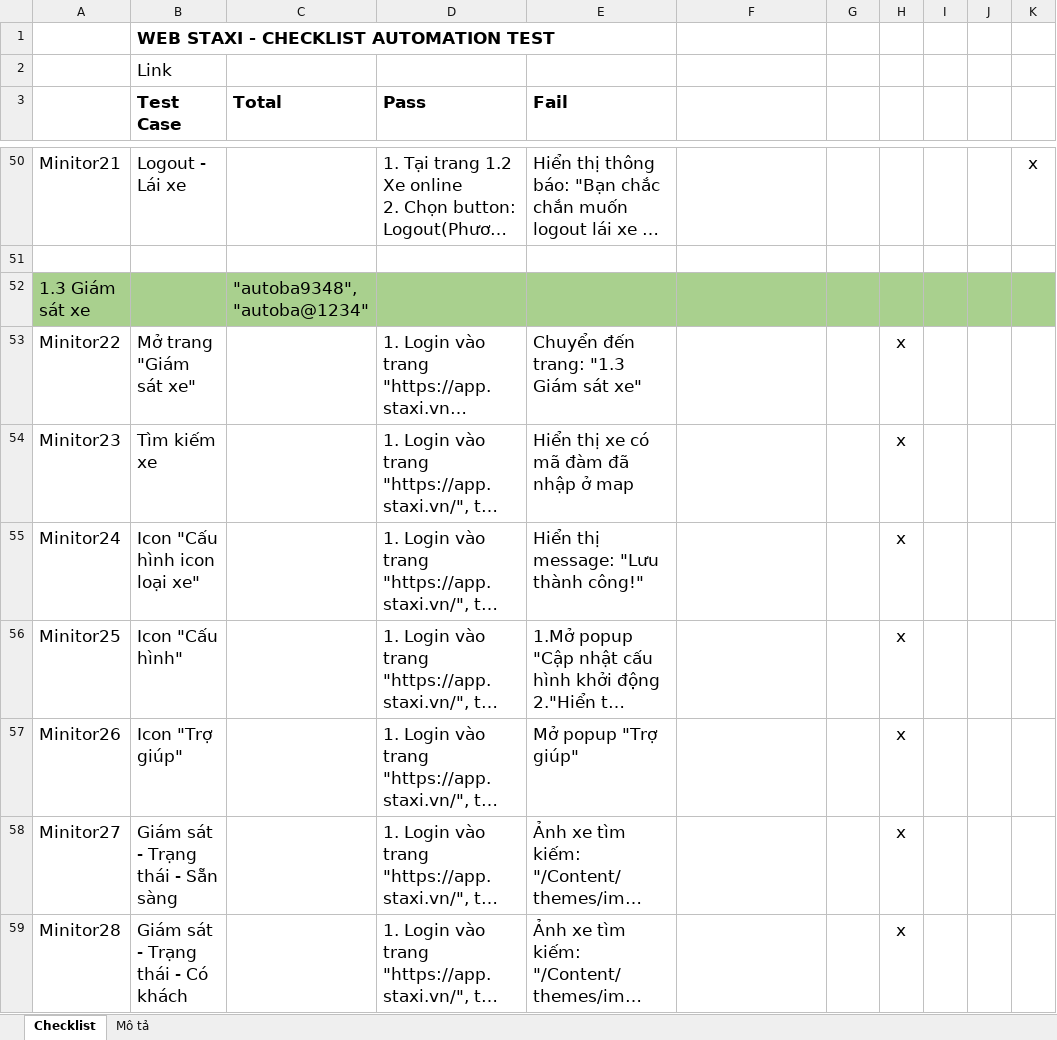
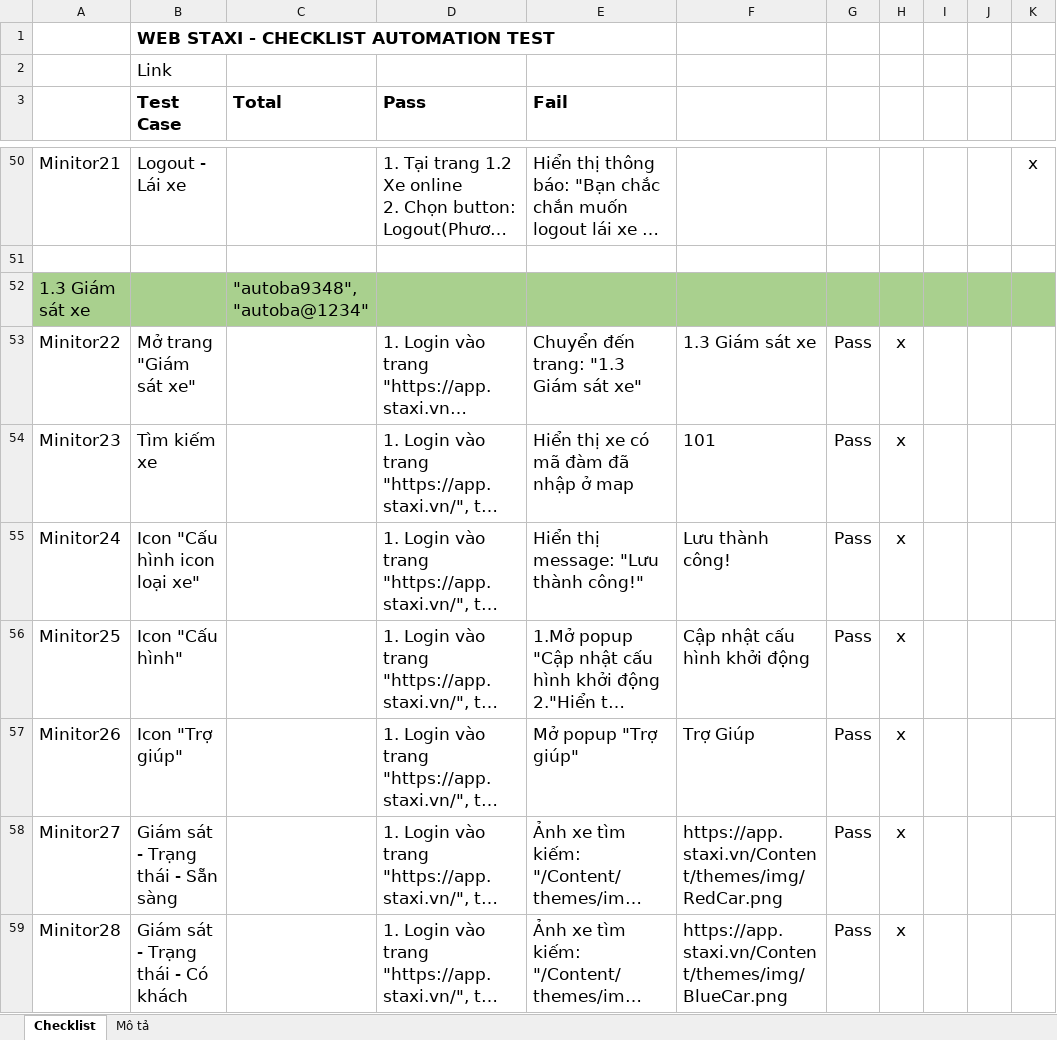
Before and after one commit to truongvck3313/staxi, an Excel workbook: TAXI_ChecklistForAutoTestSTAXI.xlsx, sheet Checklist, drawn as a sheet; only a part is shown, gaps mark what is left out; long unchanged cells end in …; values as stored, in another font and other column widths than the file's, no borders; charts and pictures and conditional formats not drawn; the diff covers the shown part only; the diff names each change by its address in the sheet, - before the commit and + after, or states it on an @@ line.

```diff
--- a/TAXI_ChecklistForAutoTestSTAXI.xlsx (sheet Checklist)
+++ b/TAXI_ChecklistForAutoTestSTAXI.xlsx (sheet Checklist)
-F53: (empty)
+F53: 1.3 Giám sát xe
-G53:G59: (empty)
+G53:G59: Pass
-F54: (empty)
+F54: 101
-F55: (empty)
+F55: Lưu thành công!
-F56: (empty)
+F56: Cập nhật cấu hình khởi động
-F57: (empty)
+F57: Trợ Giúp
-F58: (empty)
+F58: https://app.staxi.vn/Content/themes/img/RedCar.png
-F59: (empty)
+F59: https://app.staxi.vn/Content/themes/img/BlueCar.png
```
Also changed, not shown: 435 edited cells elsewhere in this sheet, bangluudulieu_tamthoi.xlsx, 10 other files.
